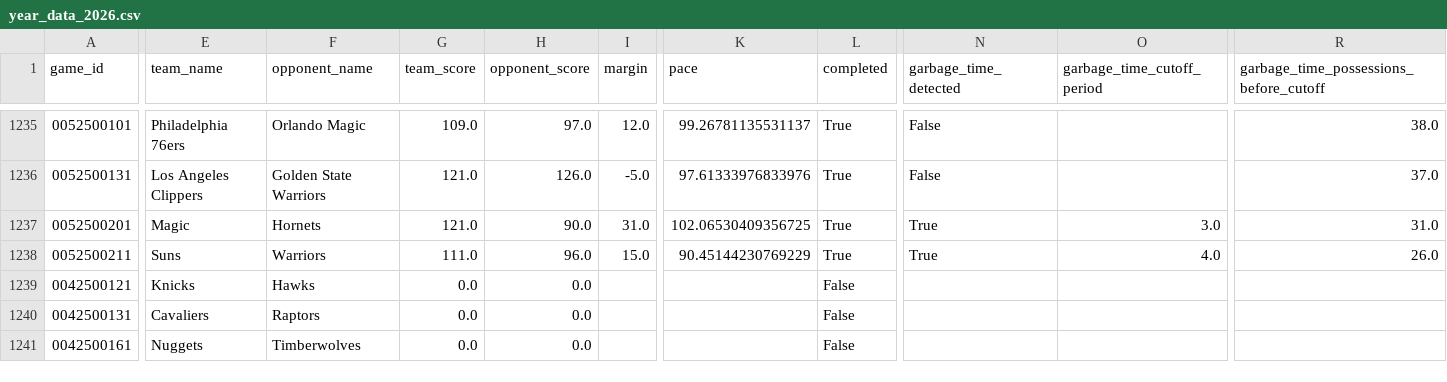
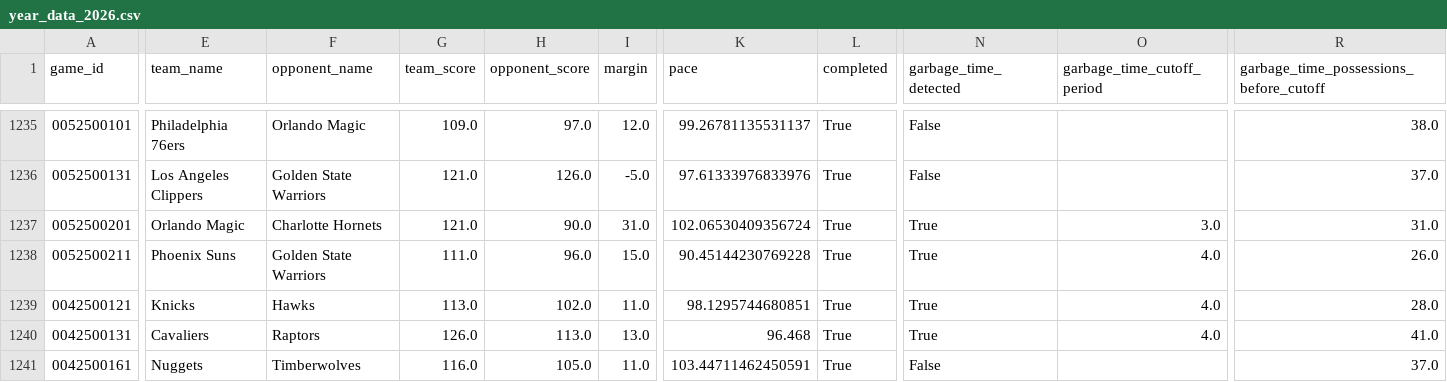
Before and after one commit to xocelyk/nba-forecast, a CSV file: data/games/year_data_2026.csv, drawn as a sheet; only a part is shown, gaps mark what is left out; the diff covers the shown part only; the diff names each change by its address in the sheet, - before the commit and + after, or states it on an @@ line.

Commit message:
Automated data update [skip ci]

```diff
--- a/data/games/year_data_2026.csv
+++ b/data/games/year_data_2026.csv
-E1237 (team_name): Magic
+E1237 (team_name): Orlando Magic
-F1237 (opponent_name): Hornets
+F1237 (opponent_name): Charlotte Hornets
-K1237 (pace): 102.06530409356725
+K1237 (pace): 102.06530409356724
-E1238 (team_name): Suns
+E1238 (team_name): Phoenix Suns
-F1238 (opponent_name): Warriors
+F1238 (opponent_name): Golden State Warriors
-K1238 (pace): 90.45144230769229
+K1238 (pace): 90.45144230769228
-G1239 (team_score): 0.0
+G1239 (team_score): 113.0
-H1239 (opponent_score): 0.0
+H1239 (opponent_score): 102.0
-I1239 (margin): (empty)
+I1239 (margin): 11.0
-K1239 (pace): (empty)
+K1239 (pace): 98.1295744680851
-L1239:L1241 (completed): False
+L1239:L1241 (completed): True
-N1239:N1240 (garbage_time_detected): (empty)
+N1239:N1240 (garbage_time_detected): True
-O1239:O1240 (garbage_time_cutoff_period): (empty)
+O1239:O1240 (garbage_time_cutoff_period): 4.0
-R1239: (empty)
+R1239: 28.0
-G1240 (team_score): 0.0
+G1240 (team_score): 126.0
-H1240 (opponent_score): 0.0
+H1240 (opponent_score): 113.0
-I1240 (margin): (empty)
+I1240 (margin): 13.0
-K1240 (pace): (empty)
+K1240 (pace): 96.468
-R1240: (empty)
+R1240: 41.0
-G1241 (team_score): 0.0
+G1241 (team_score): 116.0
-H1241 (opponent_score): 0.0
+H1241 (opponent_score): 105.0
-I1241 (margin): (empty)
+I1241 (margin): 11.0
-K1241 (pace): (empty)
+K1241 (pace): 103.44711462450591
-N1241 (garbage_time_detected): (empty)
+N1241 (garbage_time_detected): False
-R1241: (empty)
+R1241: 37.0
```
Also changed, not shown: 14 edited cells elsewhere in this file, data/em_ratings_2026.csv, data/main_2026.csv, 9 other files.
